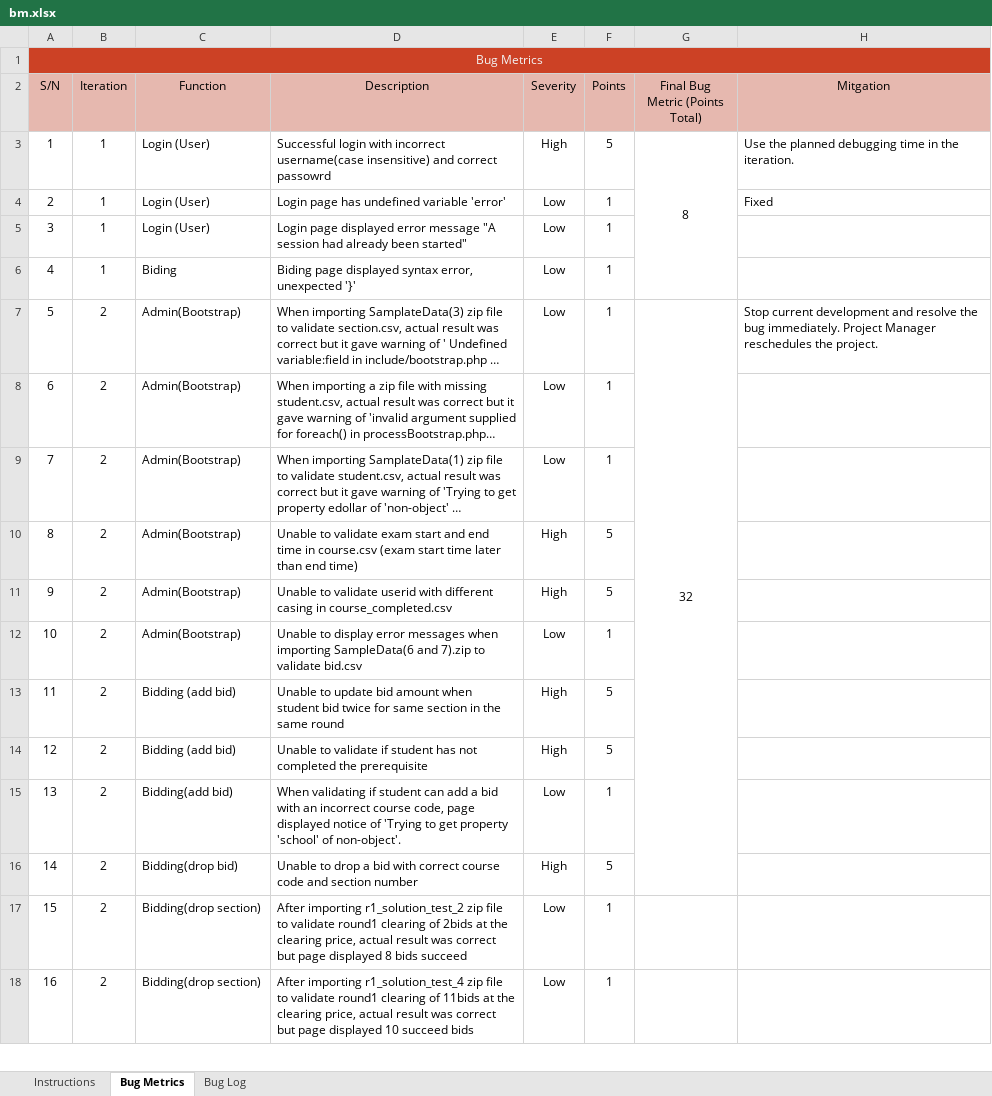
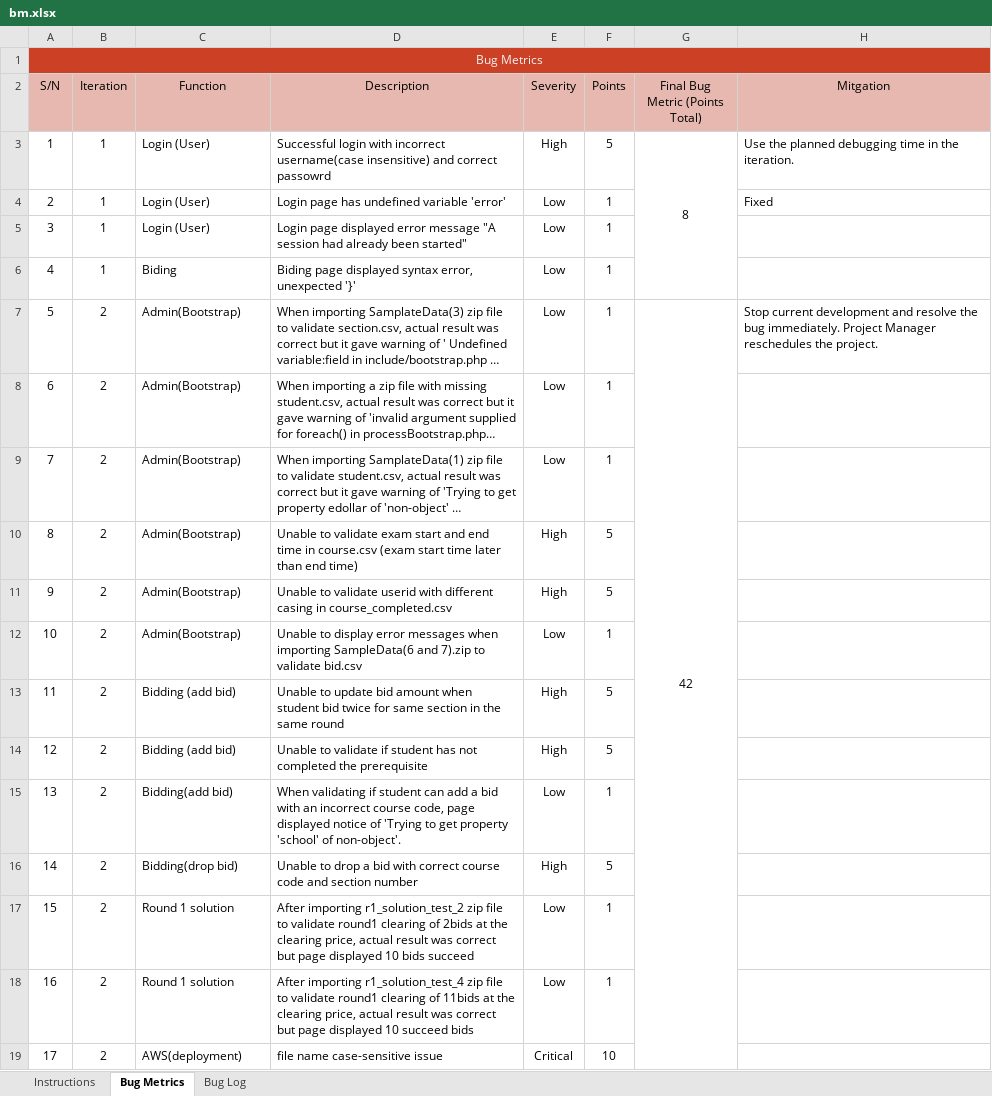
Before and after one commit to sebastianhkx/SPM-2019-Y2S1, an Excel workbook: metrics/bm.xlsx, sheet Bug Metrics, drawn as a sheet; only a part is shown; long unchanged cells end in …; values as stored, in another font and other column widths than the file's, no borders; charts and pictures and conditional formats not drawn; removed rows and columns are numbered as before the commit, all else as after; the diff covers the shown part only; the diff names each change by its address in the sheet, - before the commit and + after, or states it on an @@ line.

```diff
--- a/metrics/bm.xlsx (sheet Bug Metrics)
+++ b/metrics/bm.xlsx (sheet Bug Metrics)
-G7 (Final Bug Metric (Points Total)): 32
+G7 (Final Bug Metric (Points Total)): 42
-G7:G16 merged
+G7:G19 merged
-C17:C18 (Function): Bidding(drop section)
+C17:C18 (Function): Round 1 solution
-D17 (Description): …page displayed 8 bids succeed
+D17 (Description): …page displayed 10 bids succeed
+row 19: 17 | 2 | AWS(deployment) | file name case-sensitive issue | Critical | 10
```
Also changed, not shown: 14 added rows, 4 edited cells, cell formats and row numbers in column A elsewhere in this sheet, sheet Bug Log, formulas that keep their value, charts or pictures.
